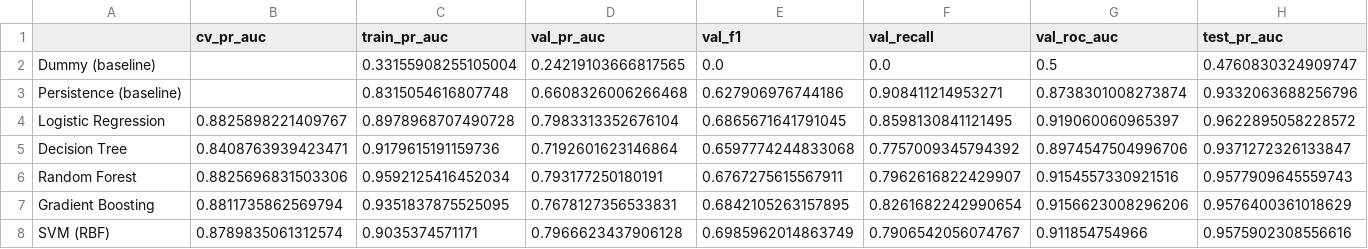
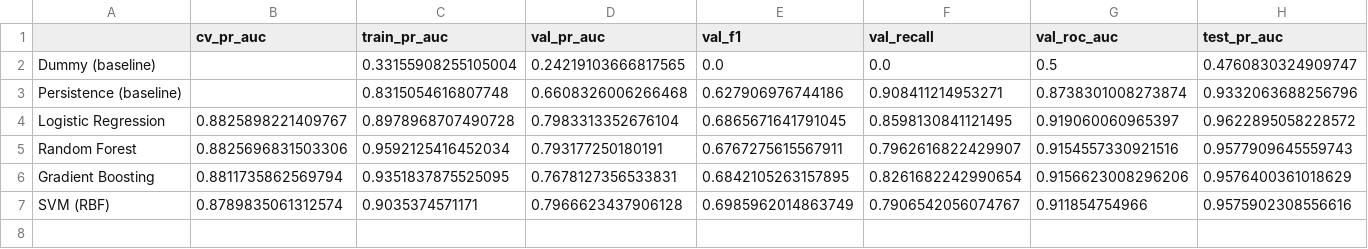
Before and after one commit to amna-mohsin/HeatWave-ai, a CSV file: reports/model_comparison.csv, drawn as a sheet; only a part is shown; rows hold the shown columns only; the diff names each change by its address in the sheet, - before the commit and + after, or states it on an @@ line.

Commit message:
Drop Decision Tree: four tuned classifiers plus Dummy and persistence baselines
- Remove Decision Tree from the model zoo and tests (Random Forest depth test added)
- Retrained comparison: Logistic Regression still selected, saved model unchanged
- Update metrics, figures, notebook 06, docs, app text and both reports

```diff
--- a/reports/model_comparison.csv
+++ b/reports/model_comparison.csv
-row 5: Decision Tree | 0.8408763939423471 | 0.9179615191159736 | 0.7192601623146864 | 0.6597774244833068 | 0.7757009345794392 | 0.8974547504996706 | 0.9371272326133847
```
Also changed, not shown: 18 other files.
